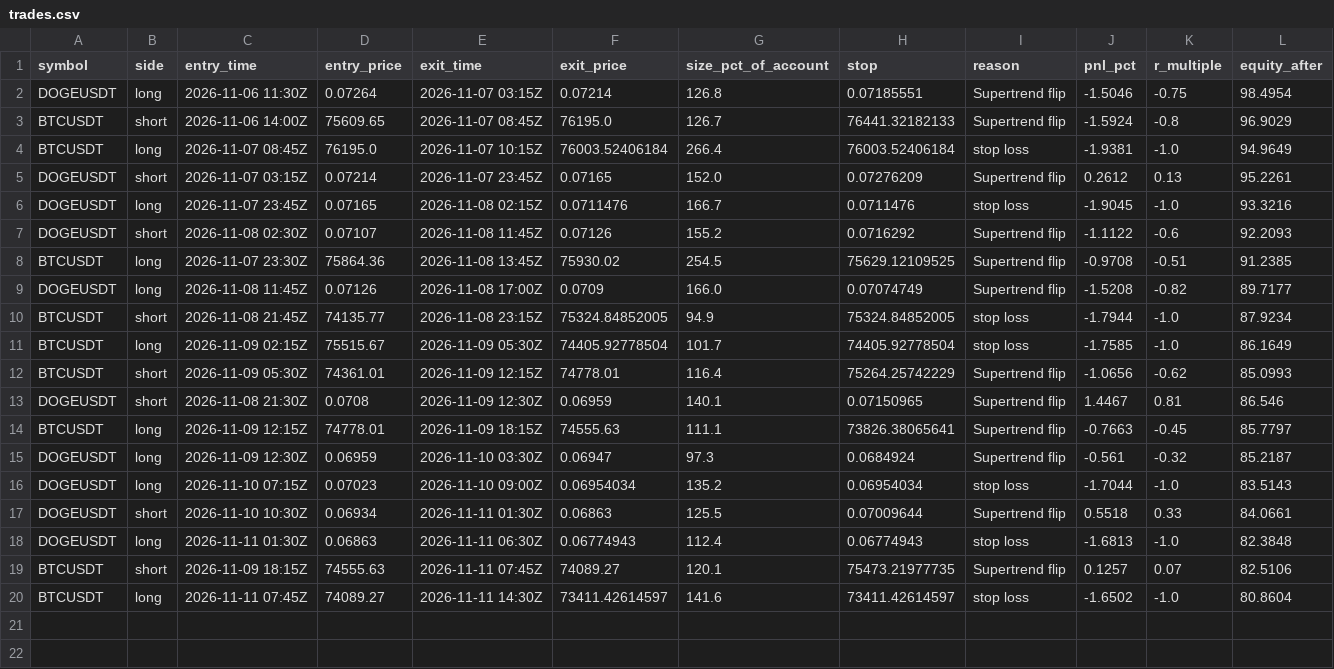
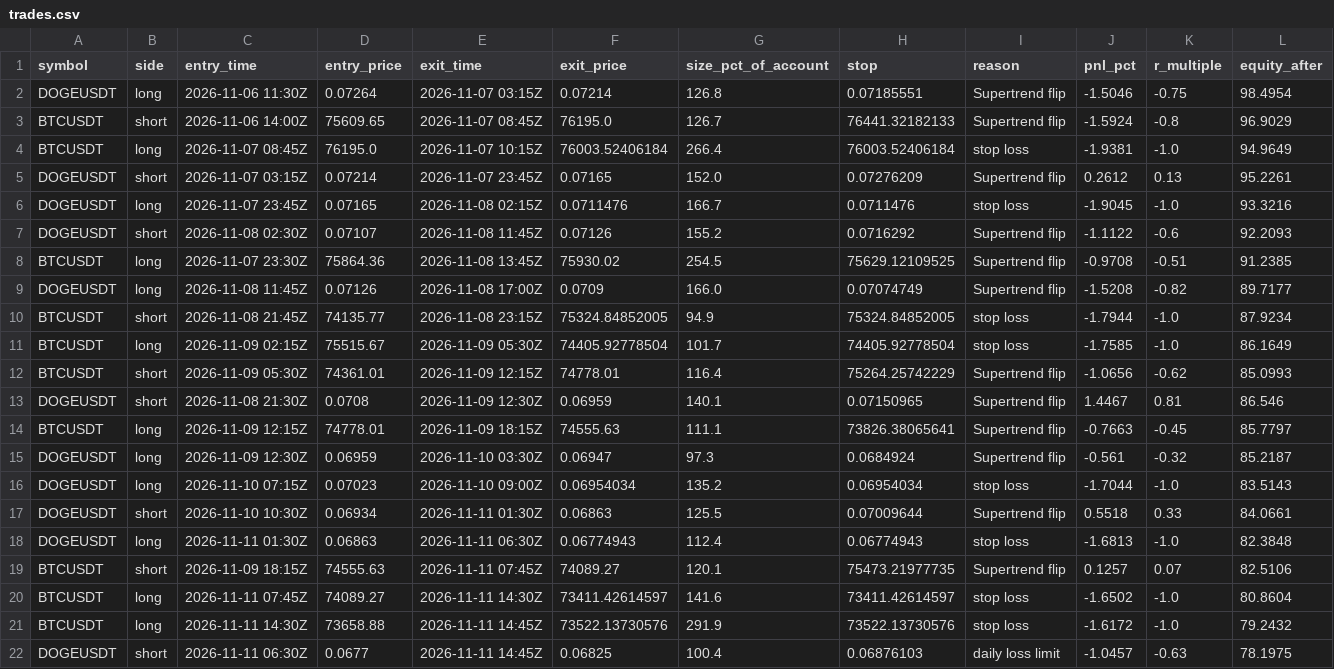
Before and after one commit to d4gh9jzy4p-arch/dema-supertrend-paper, a CSV file: trades.csv, drawn as a sheet.

```diff
--- a/trades.csv
+++ b/trades.csv
@@ -20 +20,3 @@ BTCUSDT,short,2026-11-09 18:15Z,74555.63,2026-11-11 07:45Z,74089.27,120.1,75473.
 BTCUSDT,long,2026-11-11 07:45Z,74089.27,2026-11-11 14:30Z,73411.42614597,141.6,73411.42614597,stop loss,-1.6502,-1.0,80.8604
+BTCUSDT,long,2026-11-11 14:30Z,73658.88,2026-11-11 14:45Z,73522.13730576,291.9,73522.13730576,stop loss,-1.6172,-1.0,79.2432
+DOGEUSDT,short,2026-11-11 06:30Z,0.0677,2026-11-11 14:45Z,0.06825,100.4,0.06876103,daily loss limit,-1.0457,-0.63,78.1975
```
Also changed, not shown: 7 other files.
